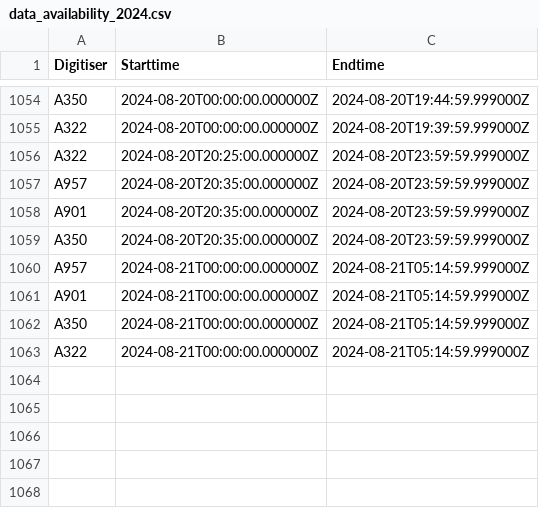
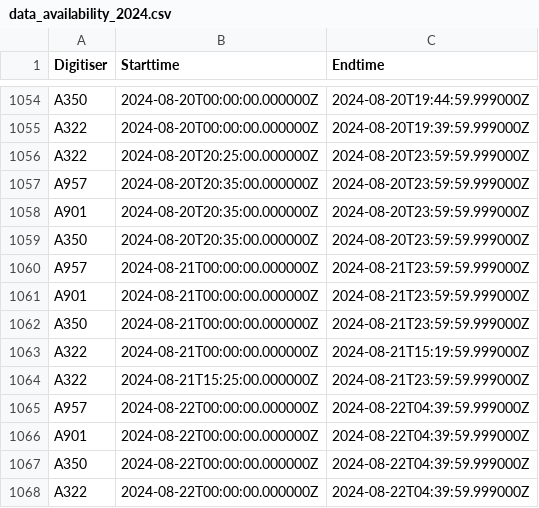
Before and after one commit to nlanget/Aaknes-borehole, a CSV file: data/availability/data_availability_2024.csv, drawn as a sheet; only a part is shown, gaps mark what is left out.

```diff
--- a/data/availability/data_availability_2024.csv
+++ b/data/availability/data_availability_2024.csv
@@ -1059,5 +1059,10 @@ A901	2024-08-20T20:35:00.000000Z	2024-08-20T23:59:59.999000Z
 A350	2024-08-20T20:35:00.000000Z	2024-08-20T23:59:59.999000Z
-A957	2024-08-21T00:00:00.000000Z	2024-08-21T05:14:59.999000Z
-A901	2024-08-21T00:00:00.000000Z	2024-08-21T05:14:59.999000Z
-A350	2024-08-21T00:00:00.000000Z	2024-08-21T05:14:59.999000Z
-A322	2024-08-21T00:00:00.000000Z	2024-08-21T05:14:59.999000Z
+A957	2024-08-21T00:00:00.000000Z	2024-08-21T23:59:59.999000Z
+A901	2024-08-21T00:00:00.000000Z	2024-08-21T23:59:59.999000Z
+A350	2024-08-21T00:00:00.000000Z	2024-08-21T23:59:59.999000Z
+A322	2024-08-21T00:00:00.000000Z	2024-08-21T15:19:59.999000Z
+A322	2024-08-21T15:25:00.000000Z	2024-08-21T23:59:59.999000Z
+A957	2024-08-22T00:00:00.000000Z	2024-08-22T04:39:59.999000Z
+A901	2024-08-22T00:00:00.000000Z	2024-08-22T04:39:59.999000Z
+A350	2024-08-22T00:00:00.000000Z	2024-08-22T04:39:59.999000Z
+A322	2024-08-22T00:00:00.000000Z	2024-08-22T04:39:59.999000Z
```
Also changed, not shown: data/detection/Borehole_detection_2024-08.csv, 2 other files.
